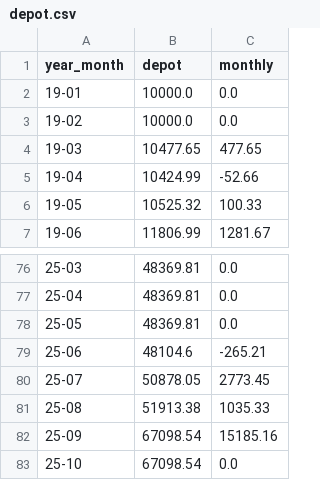
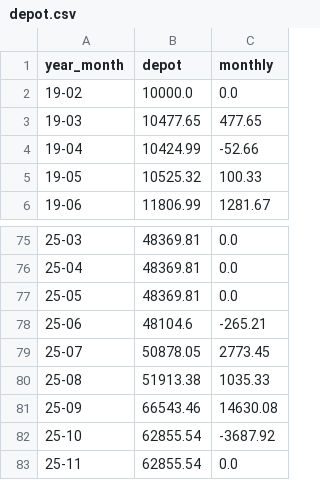
Before and after one commit to fxhuhn/monthly_trader_ndx, a CSV file: data/depot.csv, drawn as a sheet; only a part is shown, gaps mark what is left out.

```diff
--- a/data/depot.csv
+++ b/data/depot.csv
@@ -1,3 +1,2 @@
 year_month,depot,monthly
-19-01,10000.0,0.0
 19-02,10000.0,0.0
@@ -81,3 +80,4 @@ year_month,depot,monthly
 25-08,51913.38,1035.33
-25-09,67098.54,15185.16
-25-10,67098.54,0.0
+25-09,66543.46,14630.08
+25-10,62855.54,-3687.92
+25-11,62855.54,0.0
```
Also changed, not shown: 3 other files.
